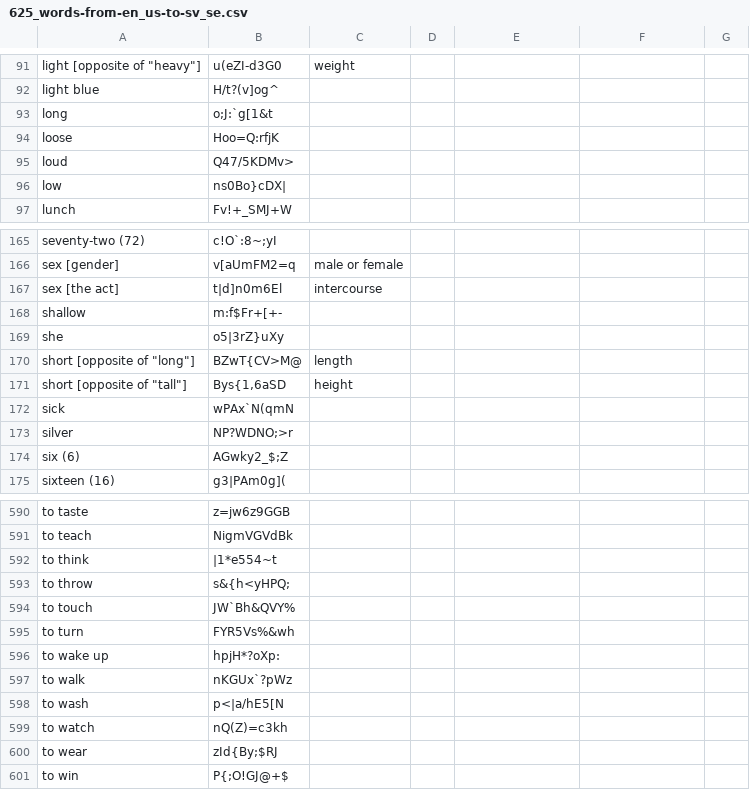
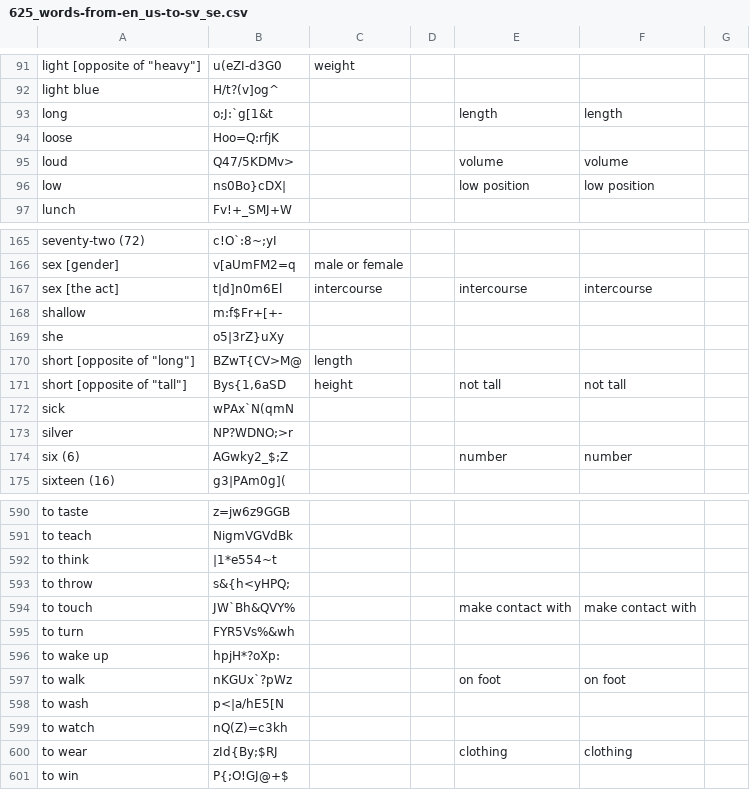
Before and after one commit to ankilangs/ankilangs, a CSV file: src/data/625_words-from-en_us-to-sv_se.csv, drawn as a sheet; only a part is shown, gaps mark what is left out; the diff covers the shown part only; the diff names each change by its address in the sheet, - before the commit and + after, or states it on an @@ line.

```diff
--- a/src/data/625_words-from-en_us-to-sv_se.csv
+++ b/src/data/625_words-from-en_us-to-sv_se.csv
-E93: (empty)
+E93: length
-F93: (empty)
+F93: length
-E95: (empty)
+E95: volume
-F95: (empty)
+F95: volume
-E96: (empty)
+E96: low position
-F96: (empty)
+F96: low position
-E167: (empty)
+E167: intercourse
-F167: (empty)
+F167: intercourse
-E171: (empty)
+E171: not tall
-F171: (empty)
+F171: not tall
-E174: (empty)
+E174: number
-F174: (empty)
+F174: number
-E594: (empty)
+E594: make contact with
-F594: (empty)
+F594: make contact with
-E597: (empty)
+E597: on foot
-F597: (empty)
+F597: on foot
-E600: (empty)
+E600: clothing
-F600: (empty)
+F600: clothing
```
Also changed, not shown: 50 edited cells elsewhere in this file, 1 other file.
